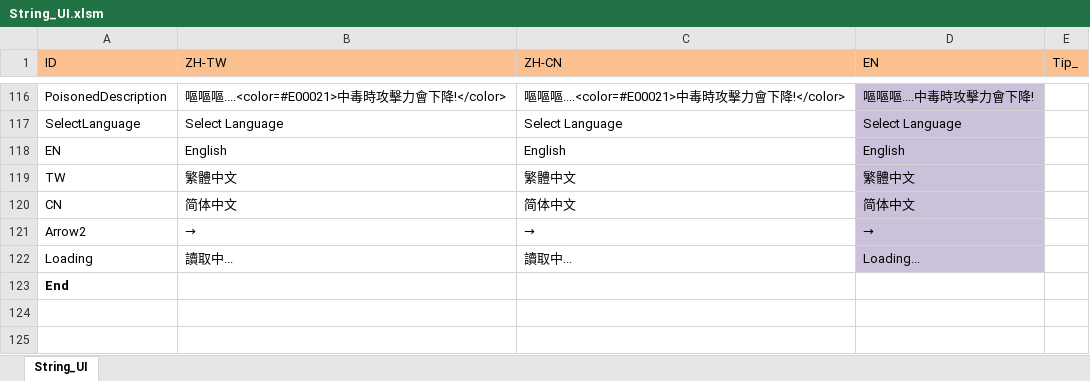
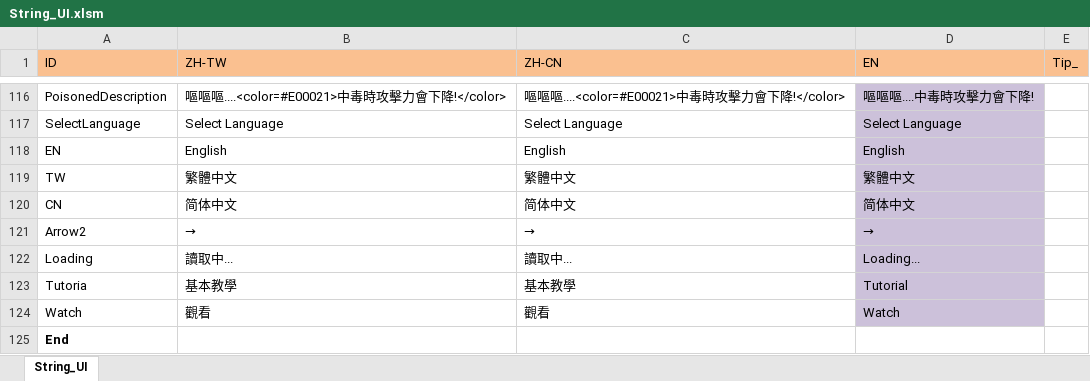
Before and after one commit to scozirge/30sHero, an Excel workbook: 30SecHero/Designer/String_UI.xlsm, sheet String_UI, drawn as a sheet; only a part is shown, gaps mark what is left out; values as stored, in another font and other column widths than the file's, no borders; the diff names each change by its address in the sheet, - before the commit and + after, or states it on an @@ line.

```diff
--- a/30SecHero/Designer/String_UI.xlsm (sheet String_UI)
+++ b/30SecHero/Designer/String_UI.xlsm (sheet String_UI)
+row 123: Tutoria | 基本教學 | 基本教學 | Tutorial
+row 124: Watch | 觀看 | 觀看 | Watch
```
Also changed, not shown: 12 other files.
